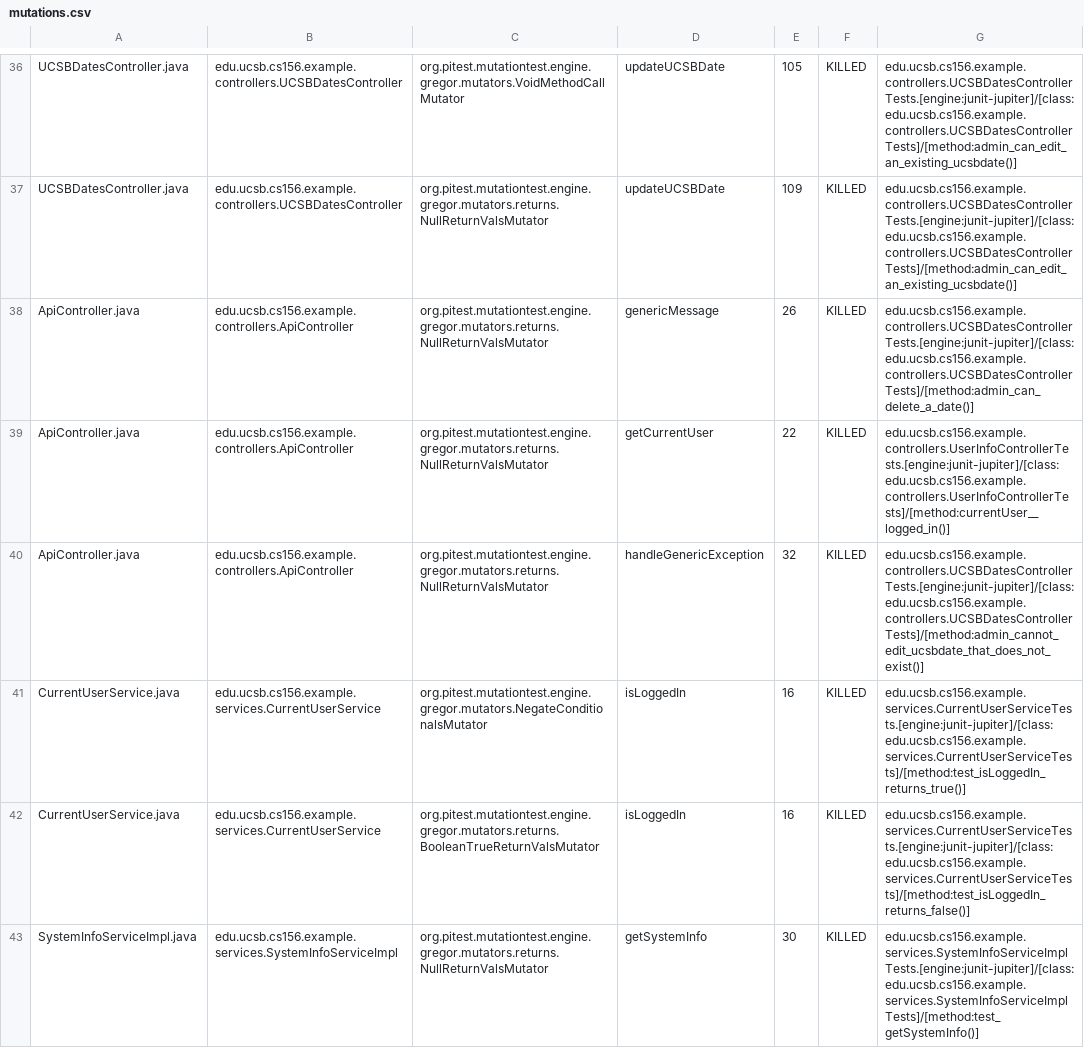
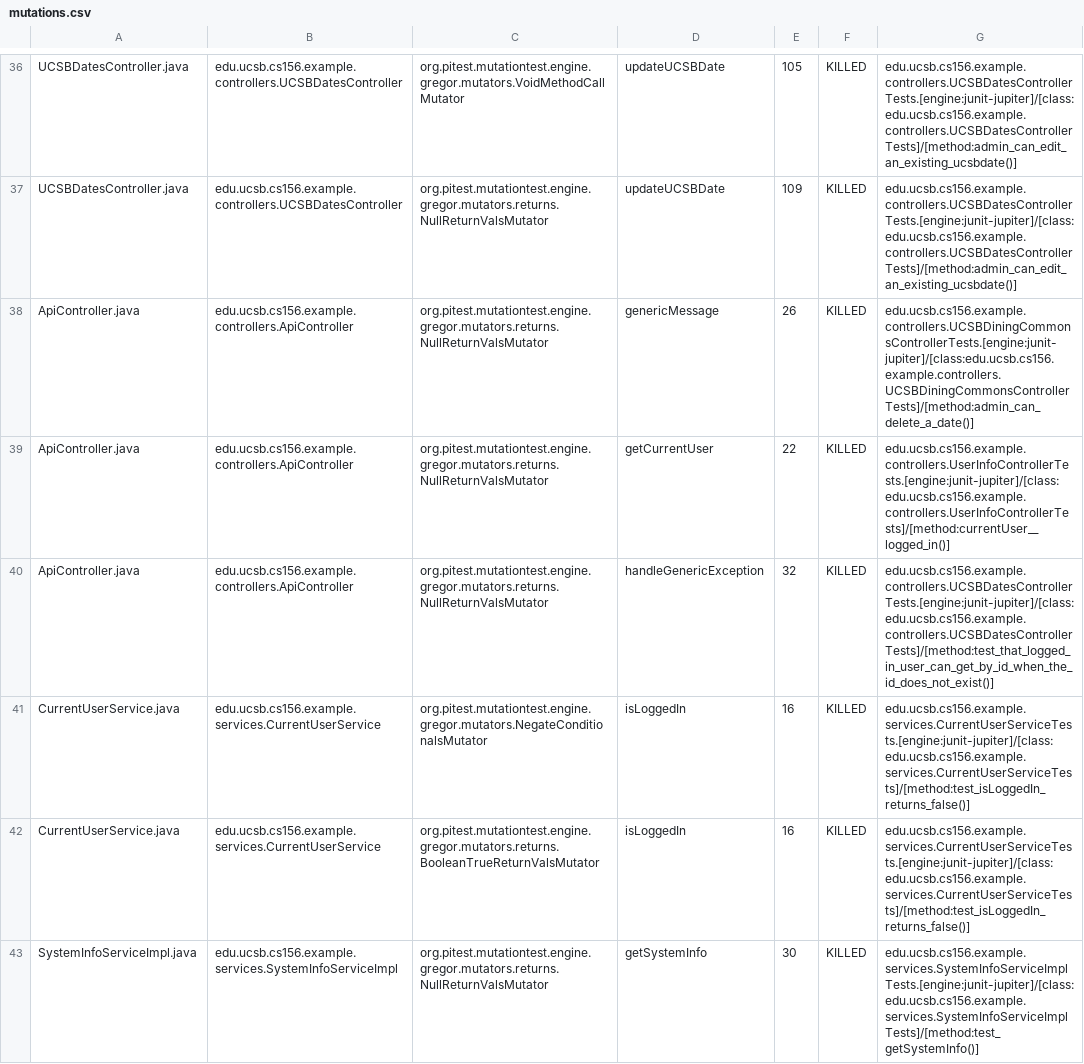
Before and after one commit to ucsb-cs156-s23/team03-s23-5pm-1, a CSV file: pitest/mutations.csv, drawn as a sheet; only a part is shown, gaps mark what is left out.

Commit message:
Deploying to gh-pages from @ ucsb-cs156-s23/team03-s23-5pm-1@51fcc1e14119a726e7cacb0a8bea670a4731b491 🚀

```diff
--- a/pitest/mutations.csv
+++ b/pitest/mutations.csv
@@ -37,6 +37,6 @@ UCSBDatesController.java,edu.ucsb.cs156.example.controllers.UCSBDatesController,
 UCSBDatesController.java,edu.ucsb.cs156.example.controllers.UCSBDatesController,org.pitest.mutationtest.engine.gregor.mutators.returns.NullReturnValsMutator,updateUCSBDate,109,KILLED,edu.ucsb.cs156.example.controllers.UCSBDatesControllerTests.[engine:junit-jupiter]/[class:edu.ucsb.cs156.example.controllers.UCSBDatesControllerTests]/[method:admin_can_edit_an_existing_ucsbdate()]
-ApiController.java,edu.ucsb.cs156.example.controllers.ApiController,org.pitest.mutationtest.engine.gregor.mutators.returns.NullReturnValsMutator,genericMessage,26,KILLED,edu.ucsb.cs156.example.controllers.UCSBDatesControllerTests.[engine:junit-jupiter]/[class:edu.ucsb.cs156.example.controllers.UCSBDatesControllerTests]/[method:admin_can_delete_a_date()]
+ApiController.java,edu.ucsb.cs156.example.controllers.ApiController,org.pitest.mutationtest.engine.gregor.mutators.returns.NullReturnValsMutator,genericMessage,26,KILLED,edu.ucsb.cs156.example.controllers.UCSBDiningCommonsControllerTests.[engine:junit-jupiter]/[class:edu.ucsb.cs156.example.controllers.UCSBDiningCommonsControllerTests]/[method:admin_can_delete_a_date()]
 ApiController.java,edu.ucsb.cs156.example.controllers.ApiController,org.pitest.mutationtest.engine.gregor.mutators.returns.NullReturnValsMutator,getCurrentUser,22,KILLED,edu.ucsb.cs156.example.controllers.UserInfoControllerTests.[engine:junit-jupiter]/[class:edu.ucsb.cs156.example.controllers.UserInfoControllerTests]/[method:currentUser__logged_in()]
-ApiController.java,edu.ucsb.cs156.example.controllers.ApiController,org.pitest.mutationtest.engine.gregor.mutators.returns.NullReturnValsMutator,handleGenericException,32,KILLED,edu.ucsb.cs156.example.controllers.UCSBDatesControllerTests.[engine:junit-jupiter]/[class:edu.ucsb.cs156.example.controllers.UCSBDatesControllerTests]/[method:admin_cannot_edit_ucsbdate_that_does_not_exist()]
-CurrentUserService.java,edu.ucsb.cs156.example.services.CurrentUserService,org.pitest.mutationtest.engine.gregor.mutators.NegateConditionalsMutator,isLoggedIn,16,KILLED,edu.ucsb.cs156.example.services.CurrentUserServiceTests.[engine:junit-jupiter]/[class:edu.ucsb.cs156.example.services.CurrentUserServiceTests]/[method:test_isLoggedIn_returns_true()]
+ApiController.java,edu.ucsb.cs156.example.controllers.ApiController,org.pitest.mutationtest.engine.gregor.mutators.returns.NullReturnValsMutator,handleGenericException,32,KILLED,edu.ucsb.cs156.example.controllers.UCSBDatesControllerTests.[engine:junit-jupiter]/[class:edu.ucsb.cs156.example.controllers.UCSBDatesControllerTests]/[method:test_that_logged_in_user_can_get_by_id_when_the_id_does_not_exist()]
+CurrentUserService.java,edu.ucsb.cs156.example.services.CurrentUserService,org.pitest.mutationtest.engine.gregor.mutators.NegateConditionalsMutator,isLoggedIn,16,KILLED,edu.ucsb.cs156.example.services.CurrentUserServiceTests.[engine:junit-jupiter]/[class:edu.ucsb.cs156.example.services.CurrentUserServiceTests]/[method:test_isLoggedIn_returns_false()]
 CurrentUserService.java,edu.ucsb.cs156.example.services.CurrentUserService,org.pitest.mutationtest.engine.gregor.mutators.returns.BooleanTrueReturnValsMutator,isLoggedIn,16,KILLED,edu.ucsb.cs156.example.services.CurrentUserServiceTests.[engine:junit-jupiter]/[class:edu.ucsb.cs156.example.services.CurrentUserServiceTests]/[method:test_isLoggedIn_returns_false()]
```
Also changed, not shown: 11 other files.
